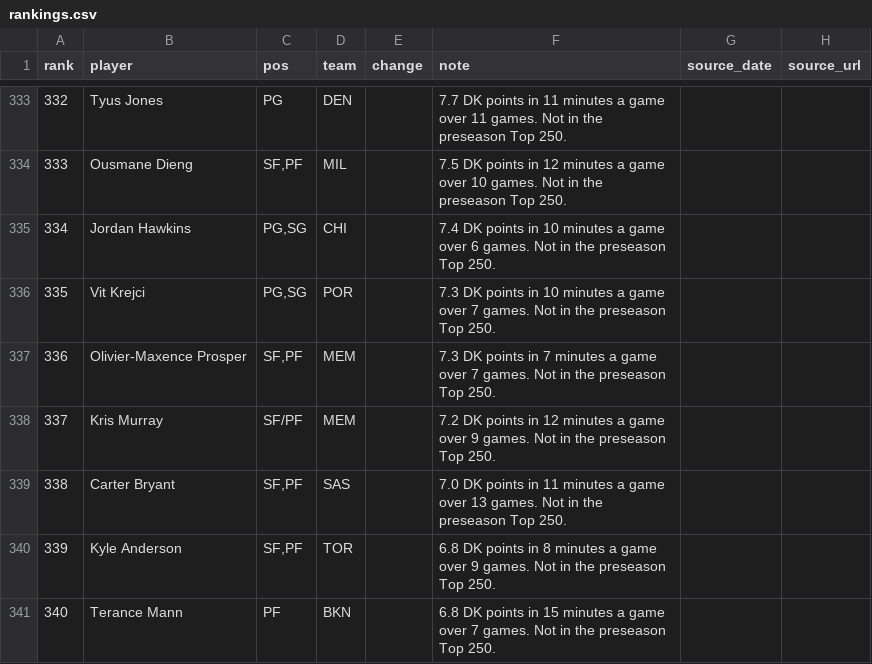
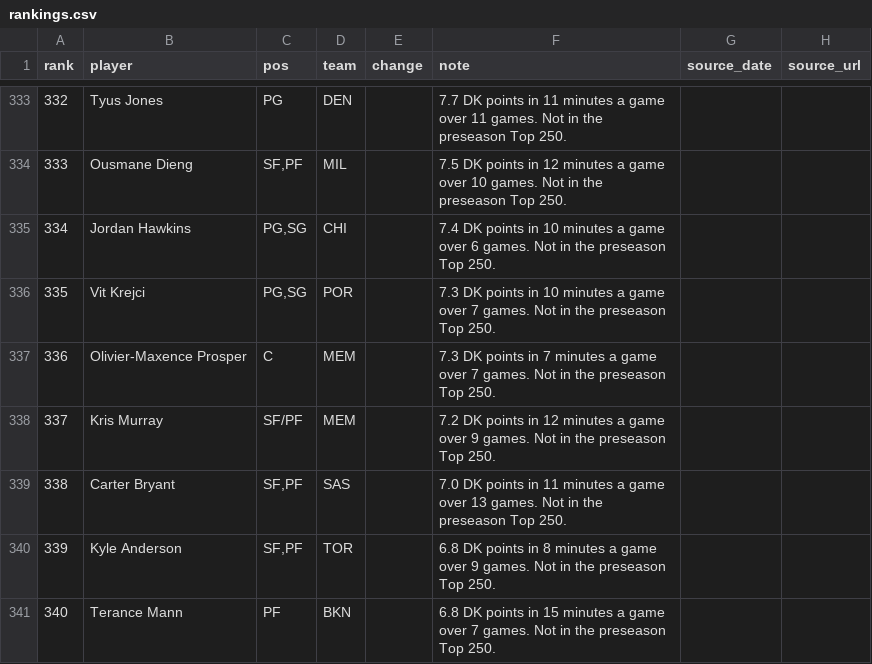
Before and after one commit to nascardataguy2/nba-2026-27, a CSV file: data/rankings.csv, drawn as a sheet; only a part is shown, gaps mark what is left out.

```diff
--- a/data/rankings.csv
+++ b/data/rankings.csv
@@ -336,3 +336,3 @@ rank,player,pos,team,change,note,source_date,source_url
 335,Vit Krejci,"PG,SG",POR,,7.3 DK points in 10 minutes a game over 7 games. Not in the preseason Top 250.,,
-336,Olivier-Maxence Prosper,"SF,PF",MEM,,7.3 DK points in 7 minutes a game over 7 games. Not in the preseason Top 250.,,
+336,Olivier-Maxence Prosper,C,MEM,,7.3 DK points in 7 minutes a game over 7 games. Not in the preseason Top 250.,,
 337,Kris Murray,SF/PF,MEM,,7.2 DK points in 12 minutes a game over 9 games. Not in the preseason Top 250.,,
```
Also changed, not shown: 10 other files.
